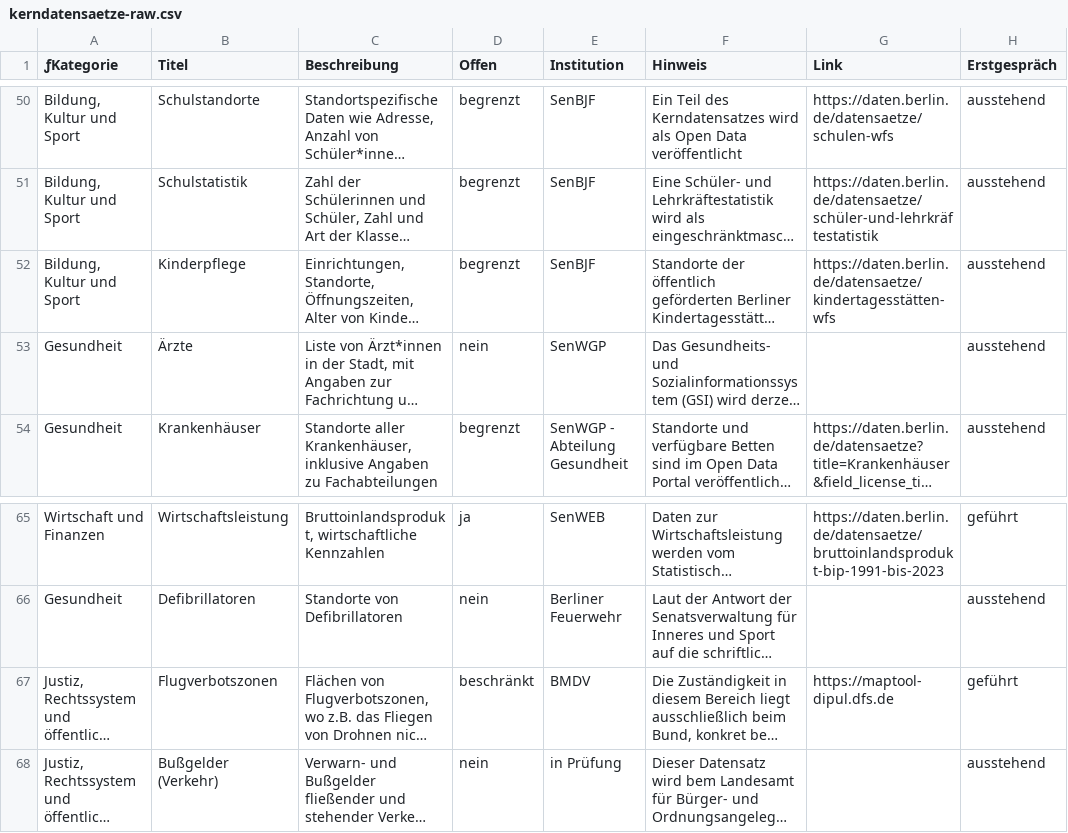
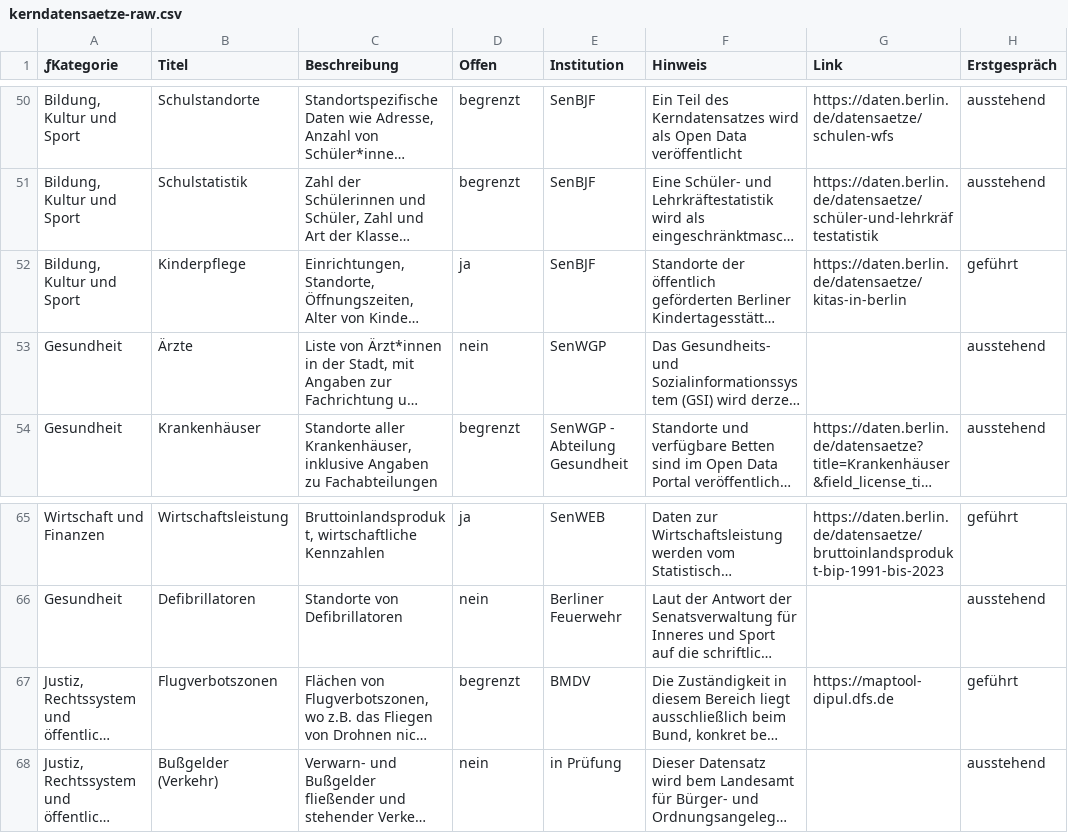
Before and after one commit to technologiestiftung/kerndatensaetze-monitor, a CSV file: data/kerndatensaetze-raw.csv, drawn as a sheet; only a part is shown, gaps mark what is left out; long unchanged cells end in …; the diff names each change by its address in the sheet, - before the commit and + after, or states it on an @@ line.

Commit message:
Update kerndatensaetze-raw.csv

```diff
--- a/data/kerndatensaetze-raw.csv
+++ b/data/kerndatensaetze-raw.csv
-D52 (Offen): begrenzt
+D52 (Offen): ja
-G52 (Link): https://daten.berlin.de/datensaetze/kindertagesstätten-wfs
+G52 (Link): https://daten.berlin.de/datensaetze/kitas-in-berlin
-H52 (Erstgespräch): ausstehend
+H52 (Erstgespräch): geführt
-D67 (Offen): beschränkt
+D67 (Offen): begrenzt
```
